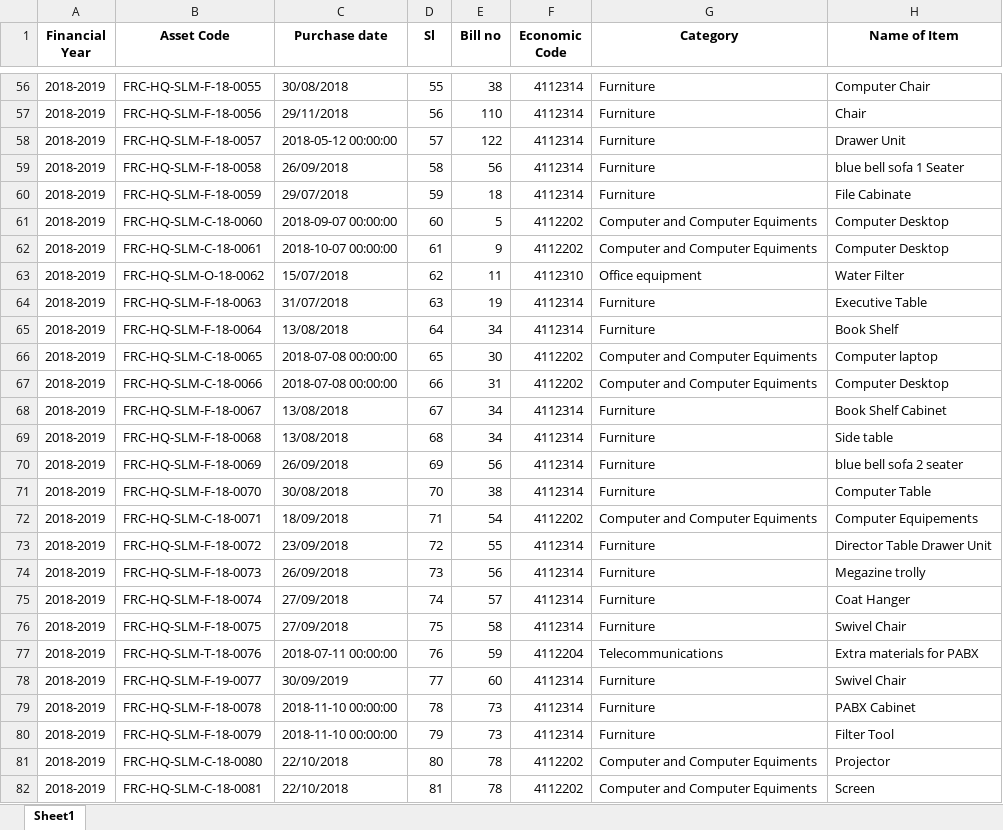
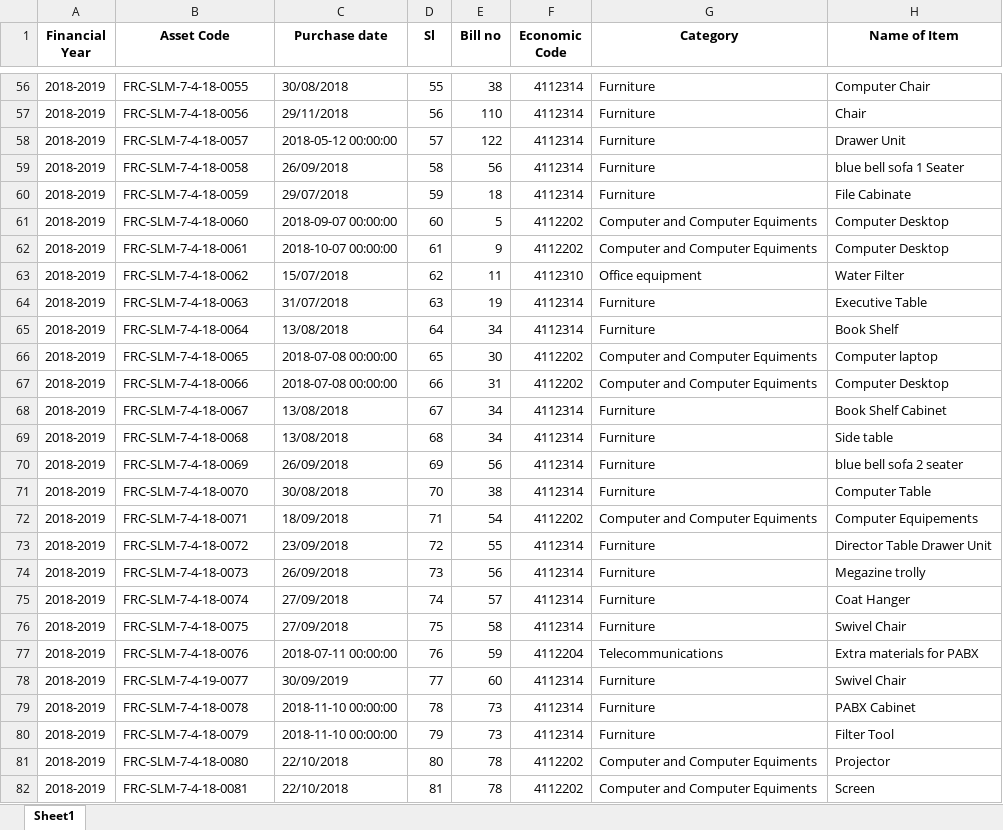
Before and after one commit to ANIKFRCBD/AFAR_NEW_VERSION, an Excel workbook: afar_project/csv_path/sample/depreciation.xlsx, sheet Sheet1, drawn as a sheet; only a part is shown, gaps mark what is left out; values as stored, in another font and other column widths than the file's, no borders; the diff covers the shown part only; the diff names each change by its address in the sheet, - before the commit and + after, or states it on an @@ line.

```diff
--- a/afar_project/csv_path/sample/depreciation.xlsx (sheet Sheet1)
+++ b/afar_project/csv_path/sample/depreciation.xlsx (sheet Sheet1)
-B56 (Asset Code): FRC-HQ-SLM-F-18-0055
+B56 (Asset Code): FRC-SLM-7-4-18-0055
-B57 (Asset Code): FRC-HQ-SLM-F-18-0056
+B57 (Asset Code): FRC-SLM-7-4-18-0056
-B58 (Asset Code): FRC-HQ-SLM-F-18-0057
+B58 (Asset Code): FRC-SLM-7-4-18-0057
-B59 (Asset Code): FRC-HQ-SLM-F-18-0058
+B59 (Asset Code): FRC-SLM-7-4-18-0058
-B60 (Asset Code): FRC-HQ-SLM-F-18-0059
+B60 (Asset Code): FRC-SLM-7-4-18-0059
-B61 (Asset Code): FRC-HQ-SLM-C-18-0060
+B61 (Asset Code): FRC-SLM-7-4-18-0060
-B62 (Asset Code): FRC-HQ-SLM-C-18-0061
+B62 (Asset Code): FRC-SLM-7-4-18-0061
-B63 (Asset Code): FRC-HQ-SLM-O-18-0062
+B63 (Asset Code): FRC-SLM-7-4-18-0062
-B64 (Asset Code): FRC-HQ-SLM-F-18-0063
+B64 (Asset Code): FRC-SLM-7-4-18-0063
-B65 (Asset Code): FRC-HQ-SLM-F-18-0064
+B65 (Asset Code): FRC-SLM-7-4-18-0064
-B66 (Asset Code): FRC-HQ-SLM-C-18-0065
+B66 (Asset Code): FRC-SLM-7-4-18-0065
-B67 (Asset Code): FRC-HQ-SLM-C-18-0066
+B67 (Asset Code): FRC-SLM-7-4-18-0066
-B68 (Asset Code): FRC-HQ-SLM-F-18-0067
+B68 (Asset Code): FRC-SLM-7-4-18-0067
-B69 (Asset Code): FRC-HQ-SLM-F-18-0068
+B69 (Asset Code): FRC-SLM-7-4-18-0068
-B70 (Asset Code): FRC-HQ-SLM-F-18-0069
+B70 (Asset Code): FRC-SLM-7-4-18-0069
-B71 (Asset Code): FRC-HQ-SLM-F-18-0070
+B71 (Asset Code): FRC-SLM-7-4-18-0070
-B72 (Asset Code): FRC-HQ-SLM-C-18-0071
+B72 (Asset Code): FRC-SLM-7-4-18-0071
-B73 (Asset Code): FRC-HQ-SLM-F-18-0072
+B73 (Asset Code): FRC-SLM-7-4-18-0072
-B74 (Asset Code): FRC-HQ-SLM-F-18-0073
+B74 (Asset Code): FRC-SLM-7-4-18-0073
-B75 (Asset Code): FRC-HQ-SLM-F-18-0074
+B75 (Asset Code): FRC-SLM-7-4-18-0074
-B76 (Asset Code): FRC-HQ-SLM-F-18-0075
+B76 (Asset Code): FRC-SLM-7-4-18-0075
-B77 (Asset Code): FRC-HQ-SLM-T-18-0076
+B77 (Asset Code): FRC-SLM-7-4-18-0076
-B78 (Asset Code): FRC-HQ-SLM-F-19-0077
+B78 (Asset Code): FRC-SLM-7-4-19-0077
-B79 (Asset Code): FRC-HQ-SLM-F-18-0078
+B79 (Asset Code): FRC-SLM-7-4-18-0078
-B80 (Asset Code): FRC-HQ-SLM-F-18-0079
+B80 (Asset Code): FRC-SLM-7-4-18-0079
-B81 (Asset Code): FRC-HQ-SLM-C-18-0080
+B81 (Asset Code): FRC-SLM-7-4-18-0080
-B82 (Asset Code): FRC-HQ-SLM-C-18-0081
+B82 (Asset Code): FRC-SLM-7-4-18-0081
```
Also changed, not shown: 277 edited cells elsewhere in this sheet, afar_project/csv_path/sample/asset_register.xlsx, 1 other file.
